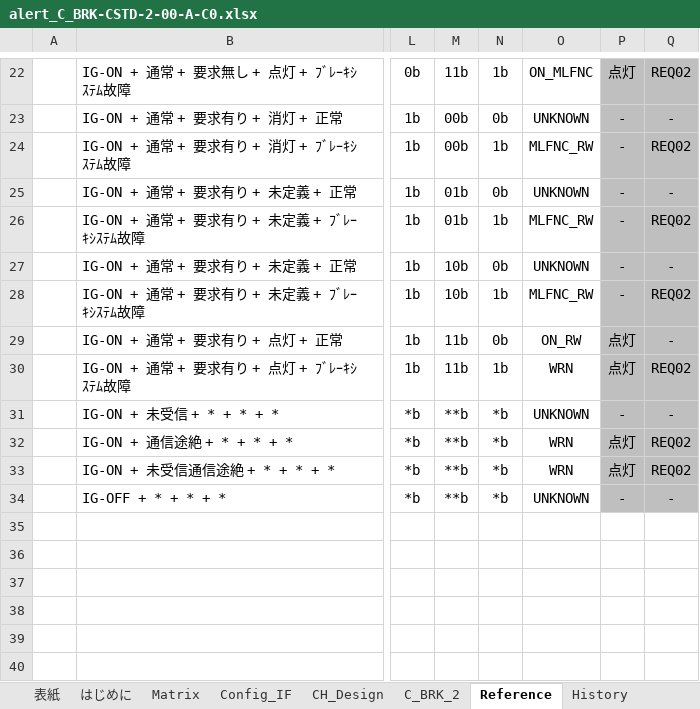
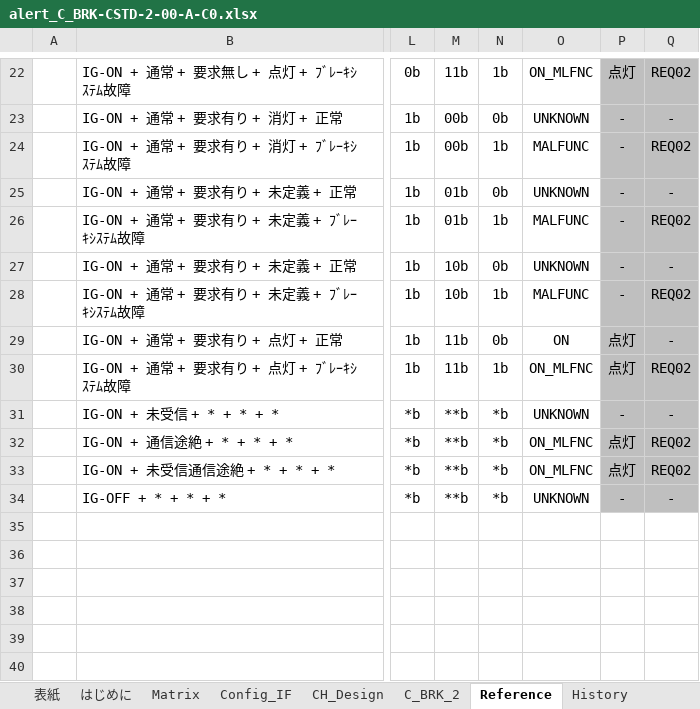
Before and after one commit to yuya-yamase/intro_git, an Excel workbook: src/PE1VM1/App/MET/IpcApplication/Vom/Alert/matrix/scc/alert_C_BRK-CSTD-2-00-A-C0.xlsx, sheet Reference, drawn as a sheet; only a part is shown, gaps mark what is left out; values as stored, in another font and other column widths than the file's, no borders; charts and pictures not drawn; the diff names each change by its address in the sheet, - before the commit and + after, or states it on an @@ line.

```diff
--- a/src/PE1VM1/App/MET/IpcApplication/Vom/Alert/matrix/scc/alert_C_BRK-CSTD-2-00-A-C0.xlsx (sheet Reference)
+++ b/src/PE1VM1/App/MET/IpcApplication/Vom/Alert/matrix/scc/alert_C_BRK-CSTD-2-00-A-C0.xlsx (sheet Reference)
-O24: MLFNC_RW
+O24: MALFUNC
-O26: MLFNC_RW
+O26: MALFUNC
-O28: MLFNC_RW
+O28: MALFUNC
-O29: ON_RW
+O29: ON
-O30: WRN
+O30: ON_MLFNC
-O32:O33: WRN
+O32:O33: ON_MLFNC
```
Also changed, not shown: sheet C_BRK_2, sheet CH_Design, sheet 表紙, hidden cells, charts or pictures, src/PE1VM1/App/MET/IpcApplication/Vom/Alert/matrix/scc/alert_B_WASLEV-CSTD-0-01-B-C1.xlsx, src/PE1VM1/App/MET/IpcApplication/Vom/Alert/matrix/scc/alert_C_BRPADW-CSTD-A0-01-A-C0.xlsx, 45 other files.
